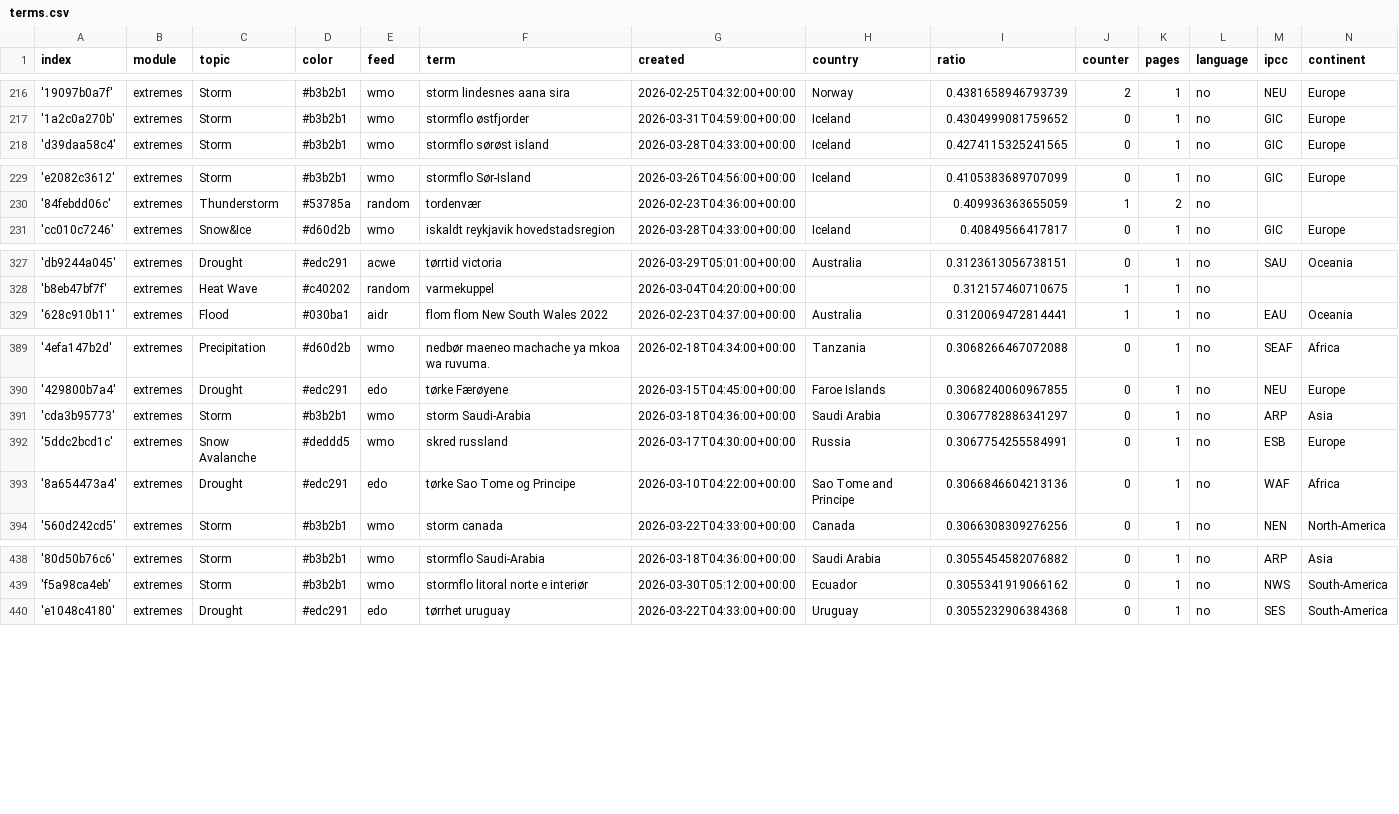
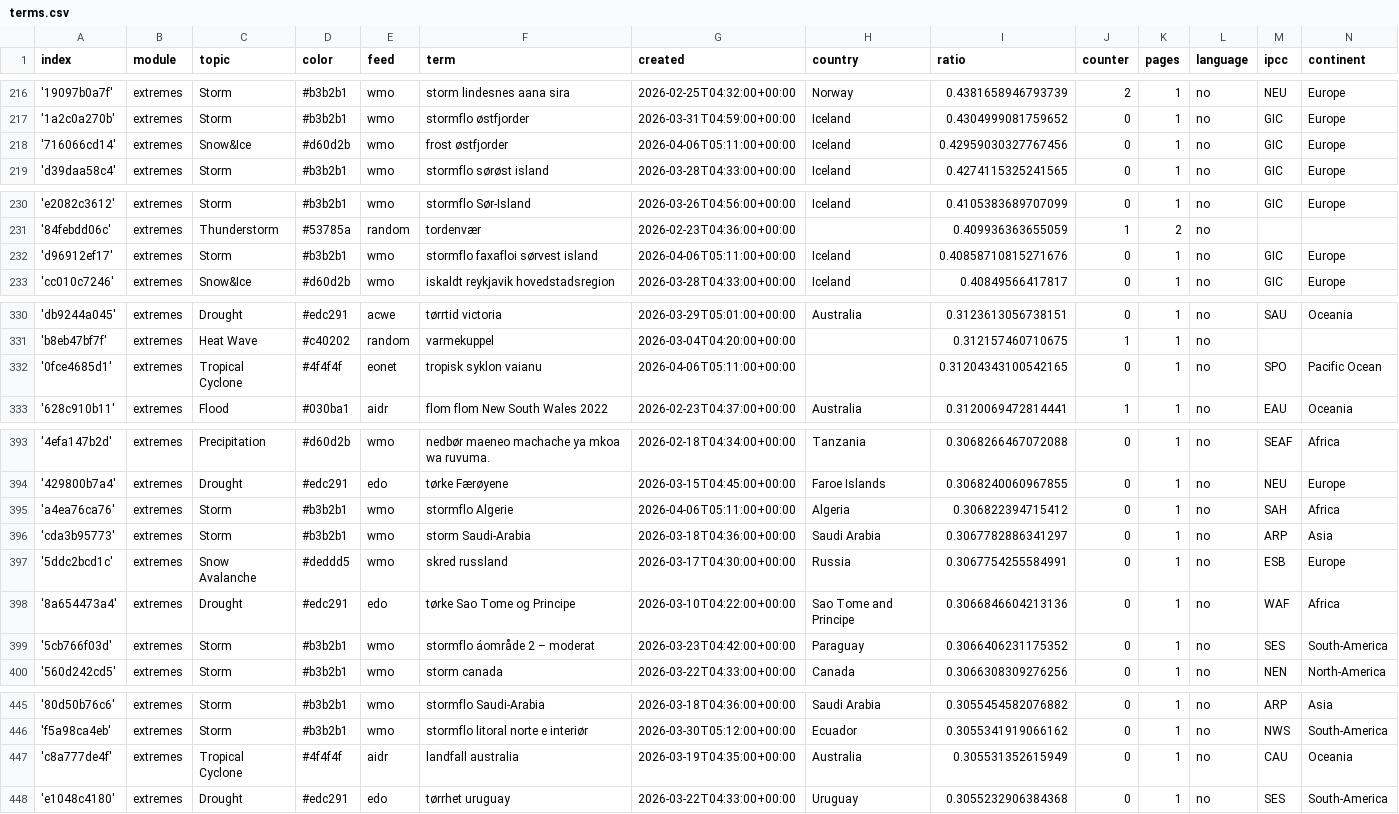
Before and after one commit to sonjanews/norwegianExtreme, a CSV file: terms.csv, drawn as a sheet; only a part is shown, gaps mark what is left out; the diff covers the shown part only.

Commit message:
Commit from GitHub Actions (import:0.0)

```diff
--- a/terms.csv
+++ b/terms.csv
@@ -217,2 +217,3 @@ index,module,topic,color,feed,term,created,country,ratio,counter,pages,language,
 '1a2c0a270b',extremes,Storm,#b3b2b1,wmo,stormflo østfjorder,2026-03-31T04:59:00+00:00,Iceland,0.4304999081759652,0,1,no,GIC,Europe
+'716066cd14',extremes,Snow&Ice,#d60d2b,wmo,frost østfjorder,2026-04-06T05:11:00+00:00,Iceland,0.42959030327767456,0,1,no,GIC,Europe
 'd39daa58c4',extremes,Storm,#b3b2b1,wmo,stormflo sørøst island,2026-03-28T04:33:00+00:00,Iceland,0.4274115325241565,0,1,no,GIC,Europe
@@ -230,2 +231,3 @@ index,module,topic,color,feed,term,created,country,ratio,counter,pages,language,
 '84febdd06c',extremes,Thunderstorm,#53785a,random,tordenvær,2026-02-23T04:36:00+00:00,,0.409936363655059,1,2,no,,
+'d96912ef17',extremes,Storm,#b3b2b1,wmo,stormflo faxafloi sørvest island,2026-04-06T05:11:00+00:00,Iceland,0.40858710815271676,0,1,no,GIC,Europe
 'cc010c7246',extremes,Snow&Ice,#d60d2b,wmo,iskaldt reykjavik hovedstadsregion,2026-03-28T04:33:00+00:00,Iceland,0.40849566417817,0,1,no,GIC,Europe
@@ -328,2 +331,3 @@ index,module,topic,color,feed,term,created,country,ratio,counter,pages,language,
 'b8eb47bf7f',extremes,Heat Wave,#c40202,random,varmekuppel,2026-03-04T04:20:00+00:00,,0.312157460710675,1,1,no,,
+'0fce4685d1',extremes,Tropical Cyclone,#4f4f4f,eonet,tropisk syklon vaianu,2026-04-06T05:11:00+00:00,,0.31204343100542165,0,1,no,SPO,Pacific Ocean
 '628c910b11',extremes,Flood,#030ba1,aidr,flom flom New South Wales 2022,2026-02-23T04:37:00+00:00,Australia,0.3120069472814441,1,1,no,EAU,Oceania
@@ -390,2 +394,3 @@ index,module,topic,color,feed,term,created,country,ratio,counter,pages,language,
 '429800b7a4',extremes,Drought,#edc291,edo,tørke Færøyene,2026-03-15T04:45:00+00:00,Faroe Islands,0.3068240060967855,0,1,no,NEU,Europe
+'a4ea76ca76',extremes,Storm,#b3b2b1,wmo,stormflo Algerie,2026-04-06T05:11:00+00:00,Algeria,0.306822394715412,0,1,no,SAH,Africa
 'cda3b95773',extremes,Storm,#b3b2b1,wmo,storm Saudi-Arabia,2026-03-18T04:36:00+00:00,Saudi Arabia,0.3067782886341297,0,1,no,ARP,Asia
@@ -393,2 +398,3 @@ index,module,topic,color,feed,term,created,country,ratio,counter,pages,language,
 '8a654473a4',extremes,Drought,#edc291,edo,tørke Sao Tome og Principe,2026-03-10T04:22:00+00:00,Sao Tome and Principe,0.3066846604213136,0,1,no,WAF,Africa
+'5cb766f03d',extremes,Storm,#b3b2b1,wmo,stormflo áområde 2 – moderat,2026-03-23T04:42:00+00:00,Paraguay,0.3066406231175352,0,1,no,SES,South-America
 '560d242cd5',extremes,Storm,#b3b2b1,wmo,storm canada,2026-03-22T04:33:00+00:00,Canada,0.3066308309276256,0,1,no,NEN,North-America
@@ -439,2 +446,3 @@ index,module,topic,color,feed,term,created,country,ratio,counter,pages,language,
 'f5a98ca4eb',extremes,Storm,#b3b2b1,wmo,stormflo litoral norte e interiør,2026-03-30T05:12:00+00:00,Ecuador,0.3055341919066162,0,1,no,NWS,South-America
+'c8a777de4f',extremes,Tropical Cyclone,#4f4f4f,aidr,landfall australia,2026-03-19T04:35:00+00:00,Australia,0.305531352615949,0,1,no,CAU,Oceania
 'e1048c4180',extremes,Drought,#edc291,edo,tørrhet uruguay,2026-03-22T04:33:00+00:00,Uruguay,0.3055232906384368,0,1,no,SES,South-America
```
Also changed, not shown: 2 added rows and 6 edited cells elsewhere in this file.
